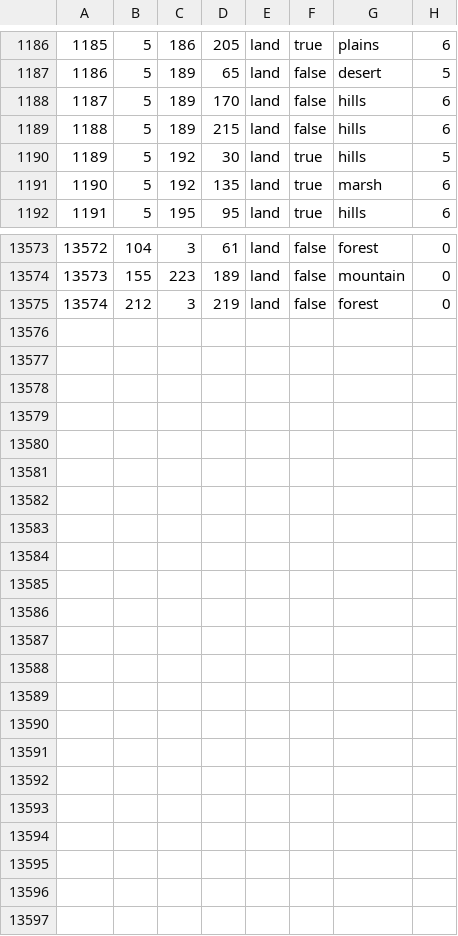
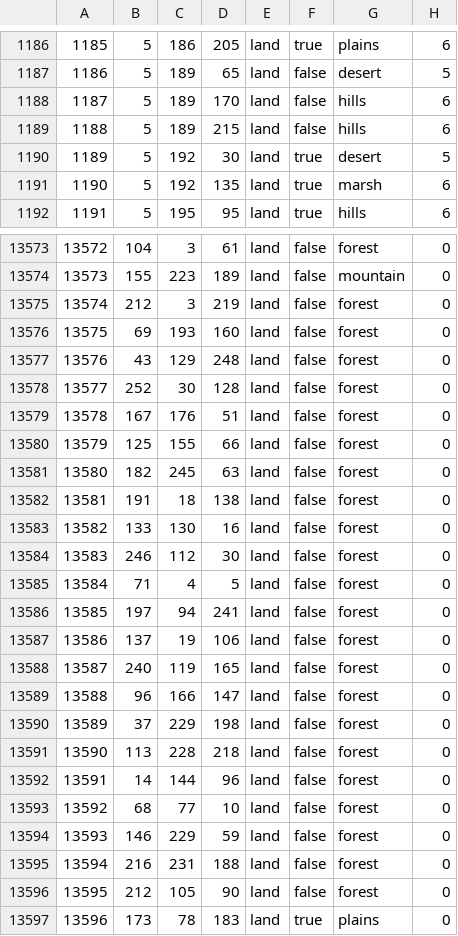
Before and after one commit to generalisofficial/tia2018, a CSV file: map/definition.csv, drawn as a sheet; only a part is shown, gaps mark what is left out; the diff covers the shown part only.

```diff
--- a/map/definition.csv
+++ b/map/definition.csv
@@ -1189,3 +1189,3 @@
 1188;5;189;215;land;false;hills;6
-1189;5;192;30;land;true;hills;5
+1189;5;192;30;land;true;desert;5
 1190;5;192;135;land;true;marsh;6
@@ -13575 +13575,23 @@
 13574;212;3;219;land;false;forest;0
+13575;69;193;160;land;false;forest;0
+13576;43;129;248;land;false;forest;0
+13577;252;30;128;land;false;forest;0
+13578;167;176;51;land;false;forest;0
+13579;125;155;66;land;false;forest;0
+13580;182;245;63;land;false;forest;0
+13581;191;18;138;land;false;forest;0
+13582;133;130;16;land;false;forest;0
+13583;246;112;30;land;false;forest;0
+13584;71;4;5;land;false;forest;0
+13585;197;94;241;land;false;forest;0
+13586;137;19;106;land;false;forest;0
+13587;240;119;165;land;false;forest;0
+13588;96;166;147;land;false;forest;0
+13589;37;229;198;land;false;forest;0
+13590;113;228;218;land;false;forest;0
+13591;14;144;96;land;false;forest;0
+13592;68;77;10;land;false;forest;0
+13593;146;229;59;land;false;forest;0
+13594;216;231;188;land;false;forest;0
+13595;212;105;90;land;false;forest;0
+13596;173;78;183;land;true;plains;0
```
Also changed, not shown: 3 edited cells elsewhere in this file, map/adjacencies.csv, 52 other files.
